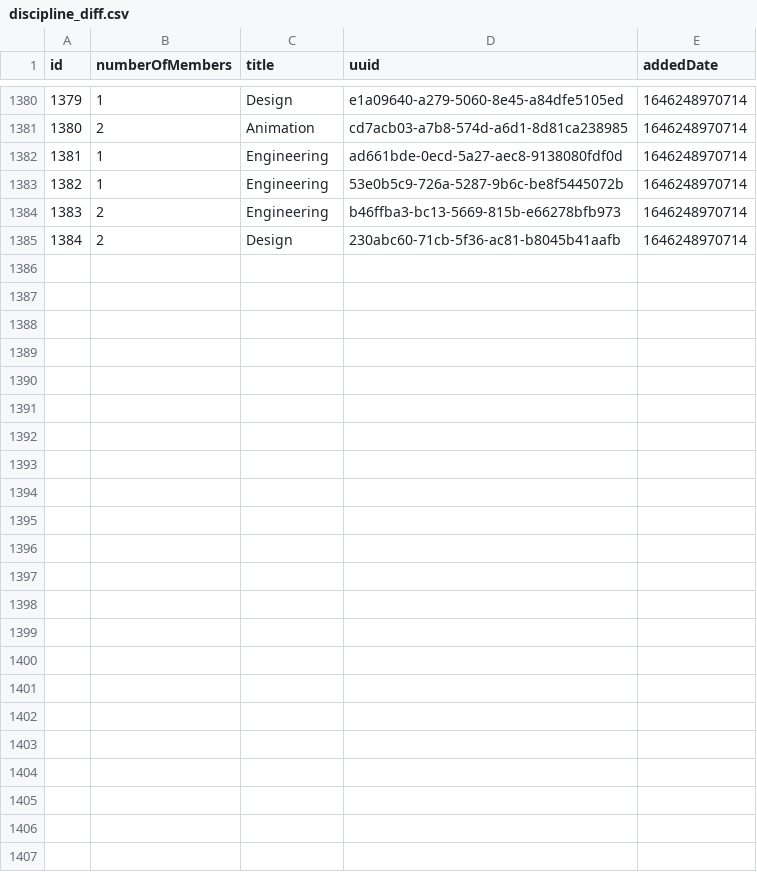
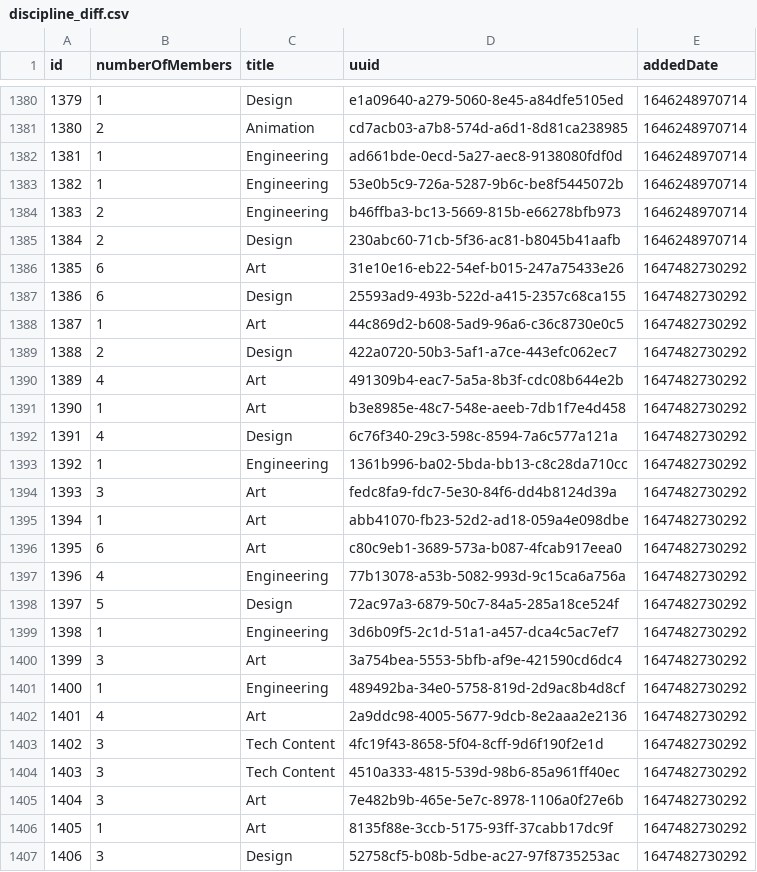
Before and after one commit to ShinyHobo/shinyhobo.github.io, a CSV file: data/discipline_diff.csv, drawn as a sheet; only a part is shown, gaps mark what is left out; the diff names each change by its address in the sheet, - before the commit and + after, or states it on an @@ line.

```diff
--- a/data/discipline_diff.csv
+++ b/data/discipline_diff.csv
+row 1386: 1385 | 6 | Art | 31e10e16-eb22-54ef-b015-247a75433e26 | 1647482730292
+row 1387: 1386 | 6 | Design | 25593ad9-493b-522d-a415-2357c68ca155 | 1647482730292
+row 1388: 1387 | 1 | Art | 44c869d2-b608-5ad9-96a6-c36c8730e0c5 | 1647482730292
+row 1389: 1388 | 2 | Design | 422a0720-50b3-5af1-a7ce-443efc062ec7 | 1647482730292
+row 1390: 1389 | 4 | Art | 491309b4-eac7-5a5a-8b3f-cdc08b644e2b | 1647482730292
+row 1391: 1390 | 1 | Art | b3e8985e-48c7-548e-aeeb-7db1f7e4d458 | 1647482730292
+row 1392: 1391 | 4 | Design | 6c76f340-29c3-598c-8594-7a6c577a121a | 1647482730292
+row 1393: 1392 | 1 | Engineering | 1361b996-ba02-5bda-bb13-c8c28da710cc | 1647482730292
+row 1394: 1393 | 3 | Art | fedc8fa9-fdc7-5e30-84f6-dd4b8124d39a | 1647482730292
+row 1395: 1394 | 1 | Art | abb41070-fb23-52d2-ad18-059a4e098dbe | 1647482730292
+row 1396: 1395 | 6 | Art | c80c9eb1-3689-573a-b087-4fcab917eea0 | 1647482730292
+row 1397: 1396 | 4 | Engineering | 77b13078-a53b-5082-993d-9c15ca6a756a | 1647482730292
+row 1398: 1397 | 5 | Design | 72ac97a3-6879-50c7-84a5-285a18ce524f | 1647482730292
+row 1399: 1398 | 1 | Engineering | 3d6b09f5-2c1d-51a1-a457-dca4c5ac7ef7 | 1647482730292
+row 1400: 1399 | 3 | Art | 3a754bea-5553-5bfb-af9e-421590cd6dc4 | 1647482730292
+row 1401: 1400 | 1 | Engineering | 489492ba-34e0-5758-819d-2d9ac8b4d8cf | 1647482730292
+row 1402: 1401 | 4 | Art | 2a9ddc98-4005-5677-9dcb-8e2aaa2e2136 | 1647482730292
+row 1403: 1402 | 3 | Tech Content | 4fc19f43-8658-5f04-8cff-9d6f190f2e1d | 1647482730292
+row 1404: 1403 | 3 | Tech Content | 4510a333-4815-539d-98b6-85a961ff40ec | 1647482730292
+row 1405: 1404 | 3 | Art | 7e482b9b-465e-5e7c-8978-1106a0f27e6b | 1647482730292
+row 1406: 1405 | 1 | Art | 8135f88e-3ccb-5175-93ff-37cabb17dc9f | 1647482730292
+row 1407: 1406 | 3 | Design | 52758cf5-b08b-5dbe-ac27-97f8735253ac | 1647482730292
```
Also changed, not shown: data/card_diff.csv, data/deliverable_teams.csv, 3 other files.
